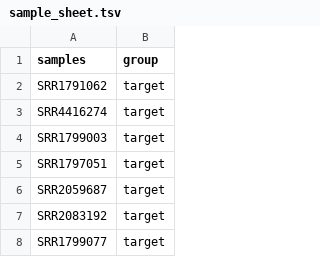
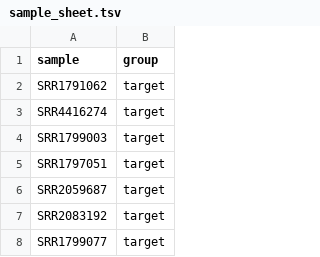
Before and after one commit to UCSC-Treehouse/splicing-compendium, a TSV file: config/sample_sheet.tsv, drawn as a sheet; only a part is shown.

Commit message:
change samples column to sample

```diff
--- a/config/sample_sheet.tsv
+++ b/config/sample_sheet.tsv
@@ -1,2 +1,2 @@
-samples	group
+sample	group
 SRR1791062	target
```
